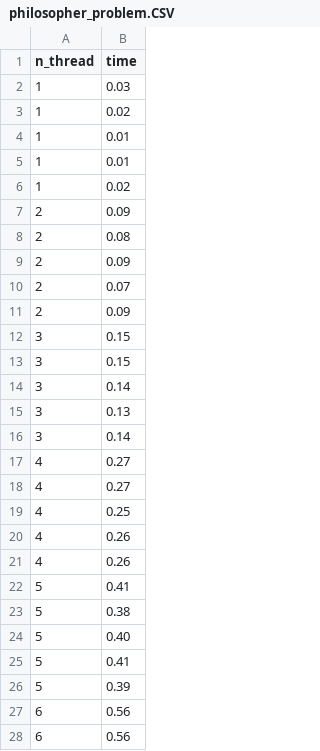
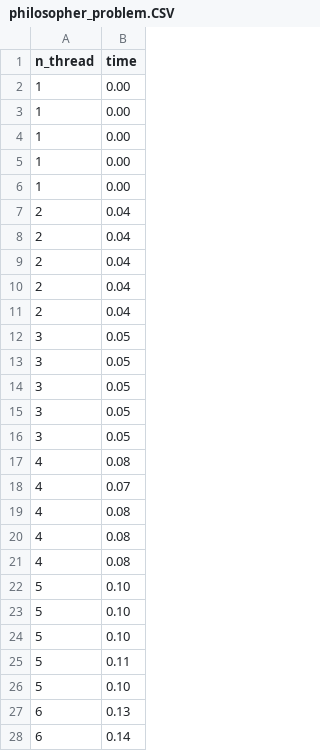
Before and after one commit to camillecaulier/6_1_pho_projets, a CSV file: projet_1/data/philosopher_problem.CSV, drawn as a sheet; only a part is shown; the diff covers the shown part only.

```diff
--- a/projet_1/data/philosopher_problem.CSV
+++ b/projet_1/data/philosopher_problem.CSV
@@ -1,28 +1,28 @@
 n_thread,time
-1, 0.03
-1, 0.02
-1, 0.01
-1, 0.01
-1, 0.02
-2, 0.09
-2, 0.08
-2, 0.09
-2, 0.07
-2, 0.09
-3, 0.15
-3, 0.15
-3, 0.14
-3, 0.13
-3, 0.14
-4, 0.27
-4, 0.27
-4, 0.25
-4, 0.26
-4, 0.26
-5, 0.41
-5, 0.38
-5, 0.40
-5, 0.41
-5, 0.39
-6, 0.56
-6, 0.56
+1, 0.00
+1, 0.00
+1, 0.00
+1, 0.00
+1, 0.00
+2, 0.04
+2, 0.04
+2, 0.04
+2, 0.04
+2, 0.04
+3, 0.05
+3, 0.05
+3, 0.05
+3, 0.05
+3, 0.05
+4, 0.08
+4, 0.07
+4, 0.08
+4, 0.08
+4, 0.08
+5, 0.10
+5, 0.10
+5, 0.10
+5, 0.11
+5, 0.10
+6, 0.13
+6, 0.14
```
Also changed, not shown: 53 edited cells elsewhere in this file, 9 other files.
